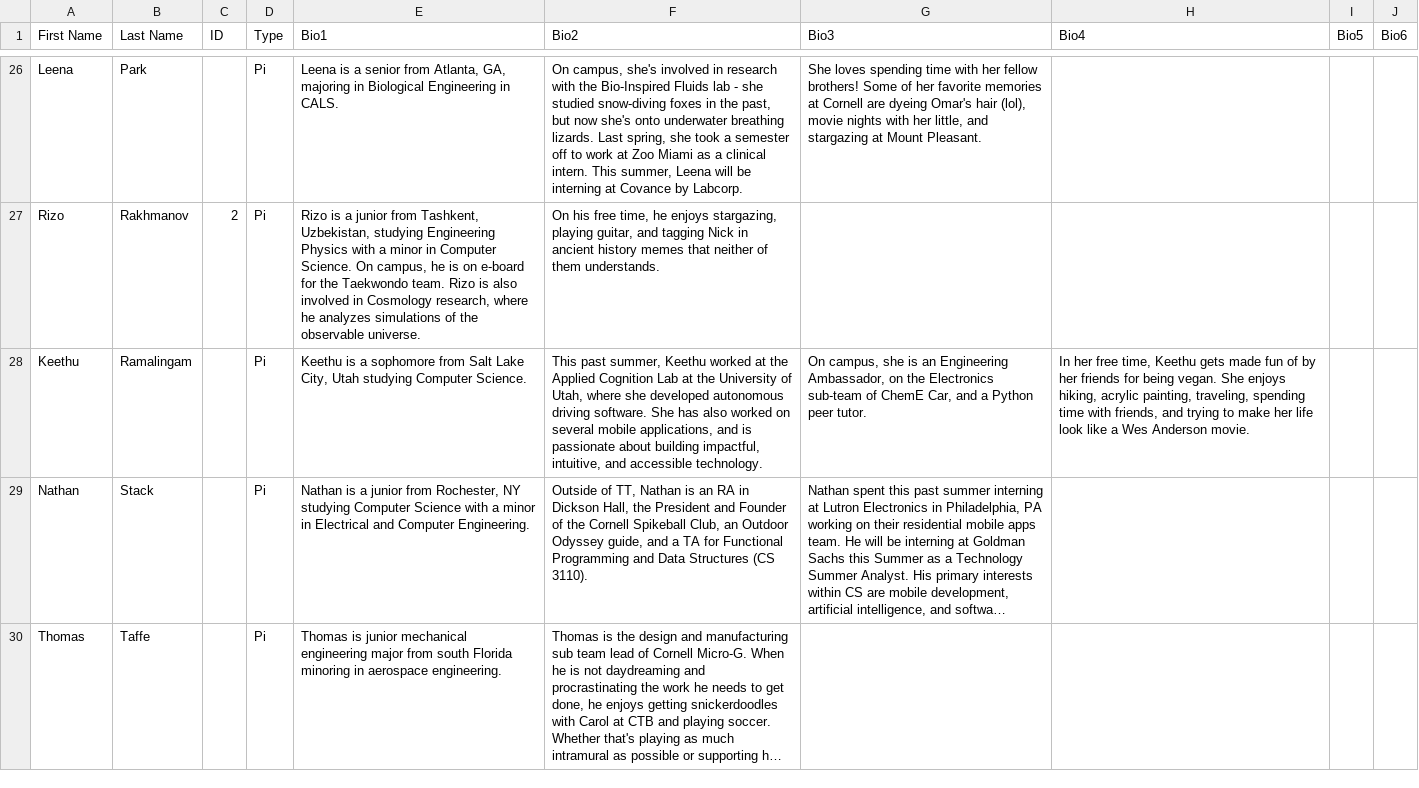
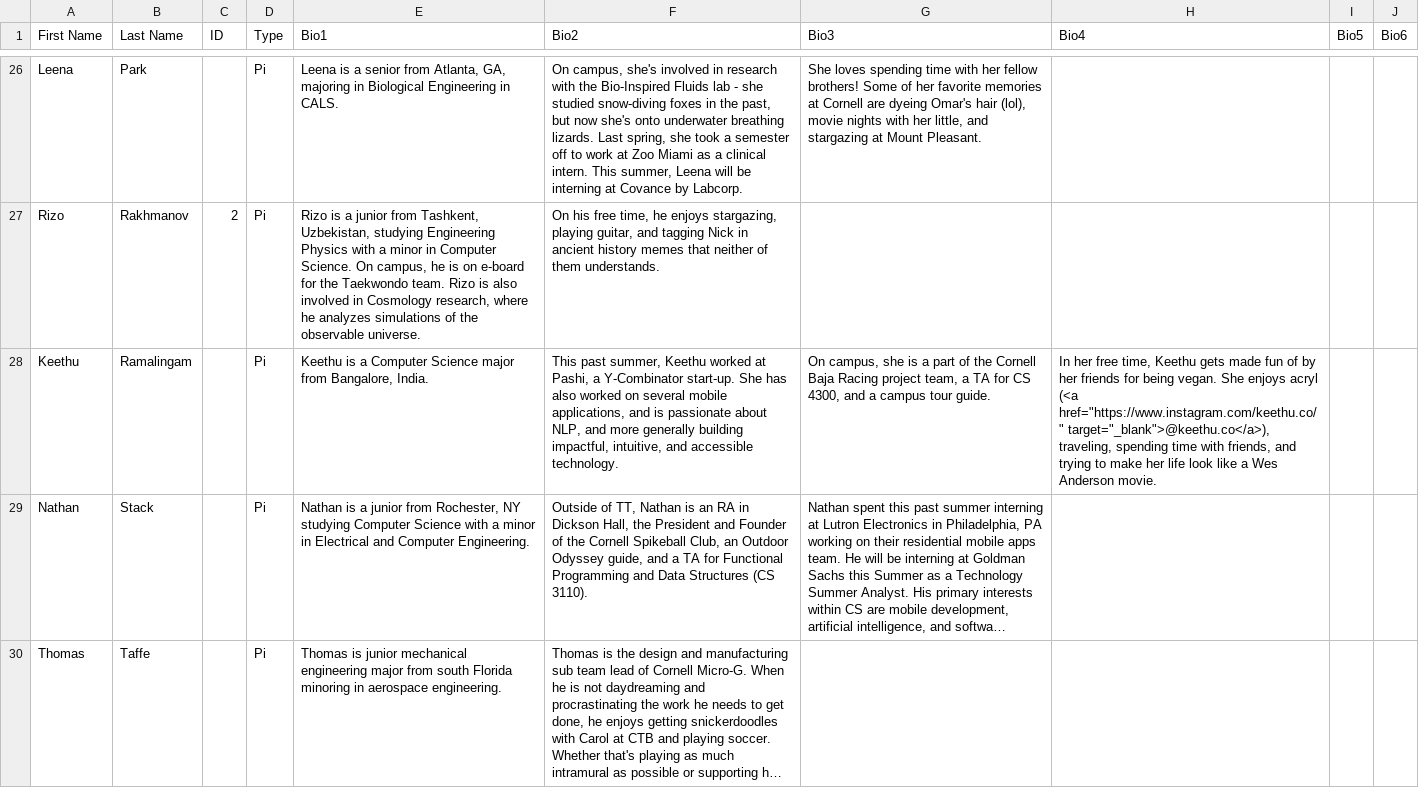
Before and after one commit to cornellWebmaster/ttFlask, a TSV file: data/brothers/brothers.tsv, drawn as a sheet; only a part is shown, gaps mark what is left out; long unchanged cells end in …; the diff names each change by its address in the sheet, - before the commit and + after, or states it on an @@ line.

Commit message:
update Keethu bio

```diff
--- a/data/brothers/brothers.tsv
+++ b/data/brothers/brothers.tsv
-E28 (Bio1): …is a sophomore from Salt Lake City, Utah studying Computer Science.
+E28 (Bio1): …is a Computer Science major from Bangalore, India.
-F28 (Bio2): …worked at the Applied Cognition Lab at the University of Utah, where she developed autonomous driving software. She has also worked on several mobile applications, and is passionate about building impactful,…
+F28 (Bio2): …worked at Pashi, a Y-Combinator start-up. She has also worked on several mobile applications, and is passionate about NLP, and more generally building impactful,…
-G28 (Bio3): …she is an Engineering Ambassador, on the Electronics sub-team of ChemE Car, and a Python peer tutor.
+G28 (Bio3): …she is a part of the Cornell Baja Racing project team, a TA for CS 4300, and a campus tour guide.
-H28 (Bio4): …She enjoys hiking, acrylic painting, traveling, spending…
+H28 (Bio4): …She enjoys acryl (<a href="https://www.instagram.com/keethu.co/" target="_blank">@keethu.co</a>), traveling, spending…
```
Also changed, not shown: data/brothers/core.tsv.
